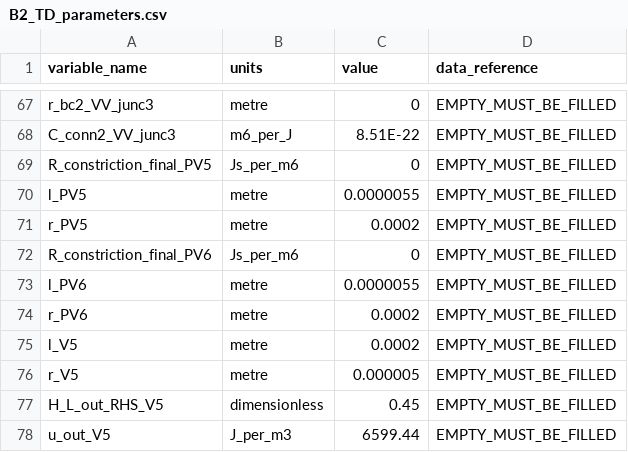
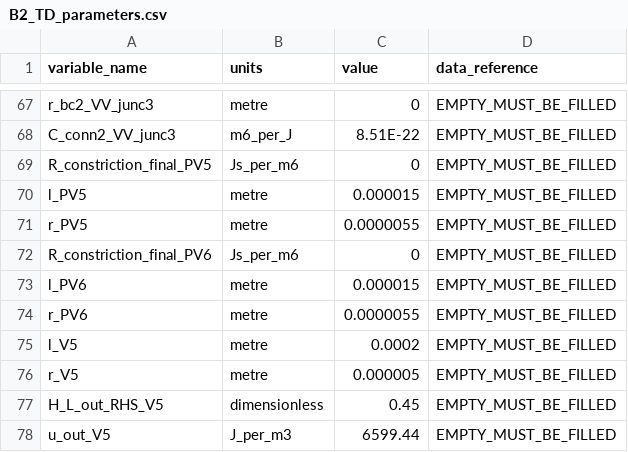
Before and after one commit to sliu205/0D_hemodynamics_paper, a CSV file: binary_tree_efficiency_quantification/Wall_time_comparisons/B2_TD/B2_TD_parameters.csv, drawn as a sheet; only a part is shown, gaps mark what is left out.

```diff
--- a/binary_tree_efficiency_quantification/Wall_time_comparisons/B2_TD/B2_TD_parameters.csv
+++ b/binary_tree_efficiency_quantification/Wall_time_comparisons/B2_TD/B2_TD_parameters.csv
@@ -69,7 +69,7 @@ C_conn2_VV_junc3,m6_per_J,8.51E-22,EMPTY_MUST_BE_FILLED
 R_constriction_final_PV5,Js_per_m6,0,EMPTY_MUST_BE_FILLED
-l_PV5,metre,0.0000055,EMPTY_MUST_BE_FILLED
-r_PV5,metre,0.0002,EMPTY_MUST_BE_FILLED
+l_PV5,metre,0.000015,EMPTY_MUST_BE_FILLED
+r_PV5,metre,0.0000055,EMPTY_MUST_BE_FILLED
 R_constriction_final_PV6,Js_per_m6,0,EMPTY_MUST_BE_FILLED
-l_PV6,metre,0.0000055,EMPTY_MUST_BE_FILLED
-r_PV6,metre,0.0002,EMPTY_MUST_BE_FILLED
+l_PV6,metre,0.000015,EMPTY_MUST_BE_FILLED
+r_PV6,metre,0.0000055,EMPTY_MUST_BE_FILLED
 l_V5,metre,0.0002,EMPTY_MUST_BE_FILLED
```
Also changed, not shown: 3 other files.
